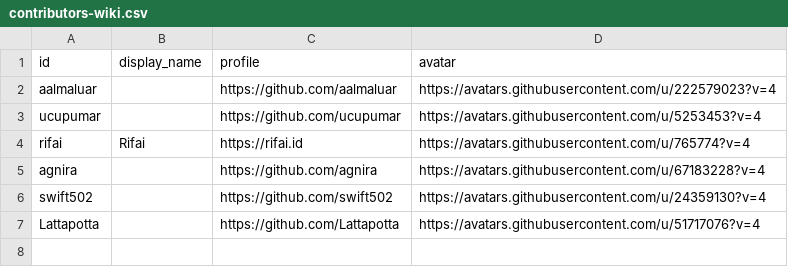
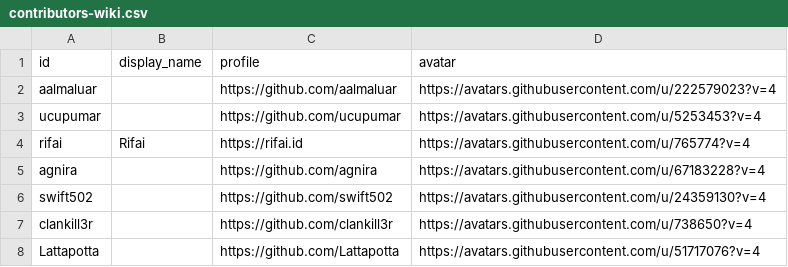
Before and after one commit to ucupumar/ucupaint-wiki, a CSV file: data/contributors-wiki.csv, drawn as a sheet.

```diff
--- a/data/contributors-wiki.csv
+++ b/data/contributors-wiki.csv
@@ -6,2 +6,3 @@ agnira, , https://github.com/agnira, https://avatars.githubusercontent.com/u/671
 swift502, , https://github.com/swift502, https://avatars.githubusercontent.com/u/24359130?v=4
+clankill3r, , https://github.com/clankill3r, https://avatars.githubusercontent.com/u/738650?v=4
 Lattapotta, , https://github.com/Lattapotta, https://avatars.githubusercontent.com/u/51717076?v=4
```
Also changed, not shown: 2 other files.
